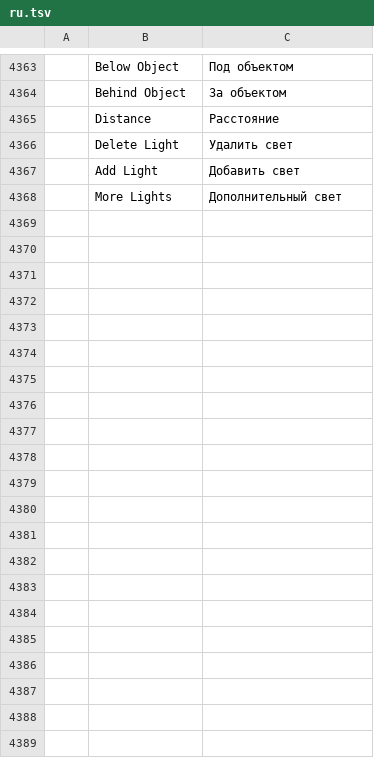
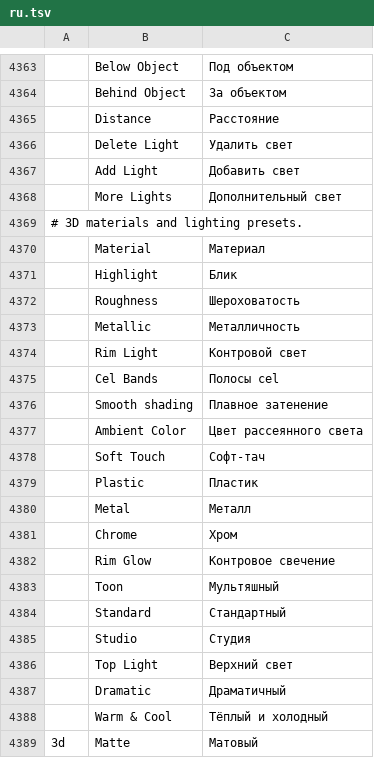
Before and after one commit to hkcm91/vectorcraft, a TSV file: crates/ui-egui/src/i18n/ru.tsv, drawn as a sheet; only a part is shown, gaps mark what is left out; the diff names each change by its address in the sheet, - before the commit and + after, or states it on an @@ line.

```diff
--- a/crates/ui-egui/src/i18n/ru.tsv
+++ b/crates/ui-egui/src/i18n/ru.tsv
+row 4369: # 3D materials and lighting presets.
+row 4370:  | Material | Материал
+row 4371:  | Highlight | Блик
+row 4372:  | Roughness | Шероховатость
+row 4373:  | Metallic | Металличность
+row 4374:  | Rim Light | Контровой свет
+row 4375:  | Cel Bands | Полосы cel
+row 4376:  | Smooth shading | Плавное затенение
+row 4377:  | Ambient Color | Цвет рассеянного света
+row 4378:  | Soft Touch | Софт-тач
+row 4379:  | Plastic | Пластик
+row 4380:  | Metal | Металл
+row 4381:  | Chrome | Хром
+row 4382:  | Rim Glow | Контровое свечение
+row 4383:  | Toon | Мультяшный
+row 4384:  | Standard | Стандартный
+row 4385:  | Studio | Студия
+row 4386:  | Top Light | Верхний свет
+row 4387:  | Dramatic | Драматичный
+row 4388:  | Warm & Cool | Тёплый и холодный
+row 4389: 3d | Matte | Матовый
```
Also changed, not shown: crates/ui-egui/src/i18n/ja.tsv, crates/ui-egui/src/i18n/ko.tsv, 33 other files.
